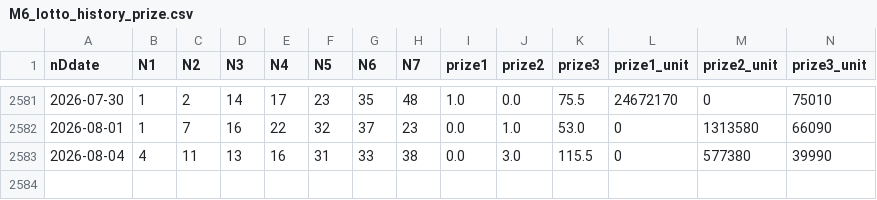
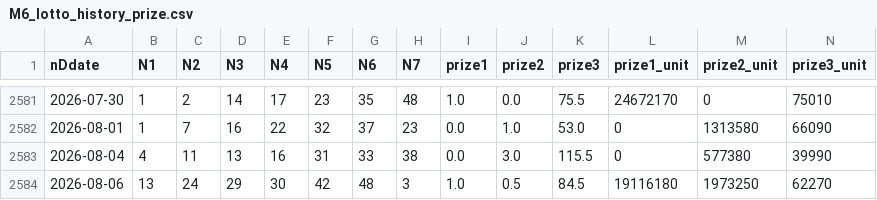
Before and after one commit to mrlam98613/msk8_prize_pred_apps, a CSV file: A_msk_lottery_data_folder/M6_lotto_history_prize.csv, drawn as a sheet; only a part is shown, gaps mark what is left out; the diff names each change by its address in the sheet, - before the commit and + after, or states it on an @@ line.

```diff
--- a/A_msk_lottery_data_folder/M6_lotto_history_prize.csv
+++ b/A_msk_lottery_data_folder/M6_lotto_history_prize.csv
+row 2584: 2026-08-06 | 13 | 24 | 29 | 30 | 42 | 48 | 3 | 1.0 | 0.5 | 84.5 | 19116180 | 1973250 | 62270
```
Also changed, not shown: Z4_lotto_prize_2026_crawler/Lotto_Data_Folder/M6_lotto_history_prize.csv, msk_new_seed_apps/bet_data/my_bet_records.csv, 23 other files.
